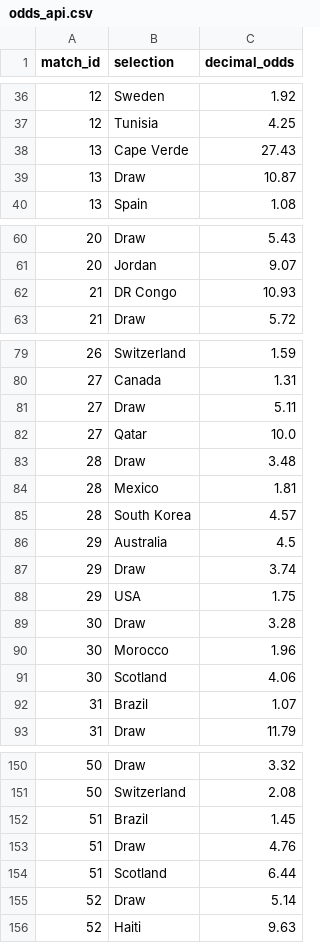
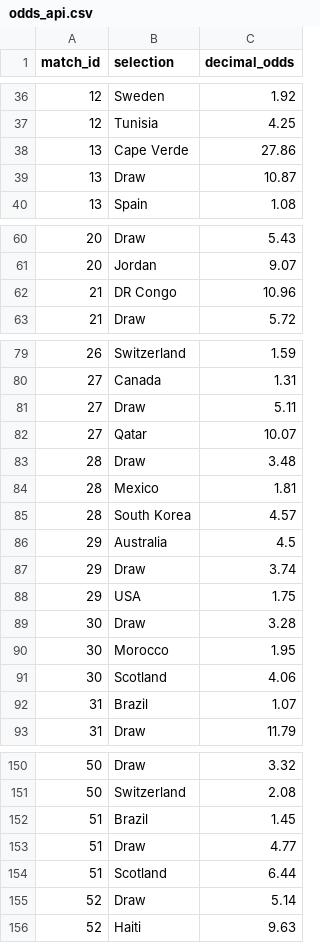
Before and after one commit to alvarito137/worldcup-quant-engine, a CSV file: data/raw/odds_api.csv, drawn as a sheet; only a part is shown, gaps mark what is left out; the diff covers the shown part only.

```diff
--- a/data/raw/odds_api.csv
+++ b/data/raw/odds_api.csv
@@ -37,3 +37,3 @@ match_id,selection,decimal_odds
 12,Tunisia,4.25
-13,Cape Verde,27.43
+13,Cape Verde,27.86
 13,Draw,10.87
@@ -61,3 +61,3 @@ match_id,selection,decimal_odds
 20,Jordan,9.07
-21,DR Congo,10.93
+21,DR Congo,10.96
 21,Draw,5.72
@@ -81,3 +81,3 @@ match_id,selection,decimal_odds
 27,Draw,5.11
-27,Qatar,10.0
+27,Qatar,10.07
 28,Draw,3.48
@@ -89,3 +89,3 @@ match_id,selection,decimal_odds
 30,Draw,3.28
-30,Morocco,1.96
+30,Morocco,1.95
 30,Scotland,4.06
@@ -152,3 +152,3 @@ match_id,selection,decimal_odds
 51,Brazil,1.45
-51,Draw,4.76
+51,Draw,4.77
 51,Scotland,6.44
```
Also changed, not shown: 12 edited cells elsewhere in this file, data/processed/pick_history.csv, data/processed/picks.csv, 7 other files.
